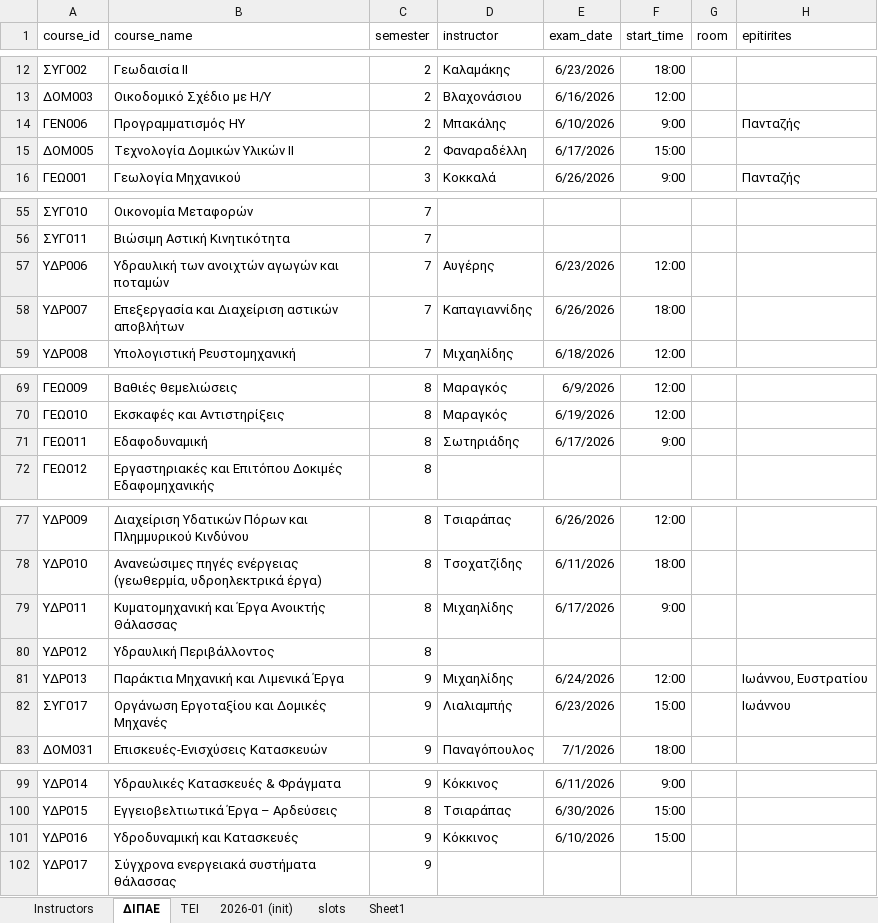
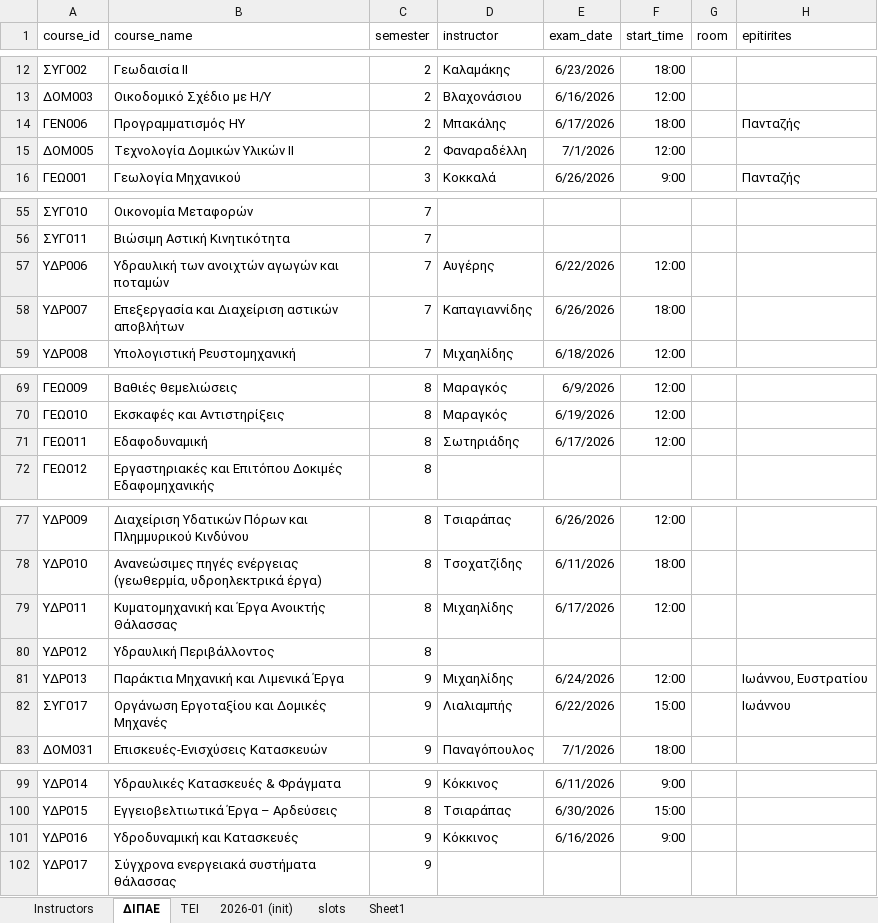
Before and after one commit to panagop/civil_ihu_pyappz, an Excel workbook: files/exams/exams-2026-06.xlsm, sheet ΔΙΠΑΕ, drawn as a sheet; only a part is shown, gaps mark what is left out; values as stored, in another font and other column widths than the file's, no borders; table styles not drawn; the diff covers the shown part only; the diff names each change by its address in the sheet, - before the commit and + after, or states it on an @@ line.

Commit message:
exams june26 draft3

```diff
--- a/files/exams/exams-2026-06.xlsm (sheet ΔΙΠΑΕ)
+++ b/files/exams/exams-2026-06.xlsm (sheet ΔΙΠΑΕ)
-E14 (exam_date): 6/10/2026
+E14 (exam_date): 6/17/2026
-F14 (start_time): 9:00
+F14 (start_time): 18:00
-E15 (exam_date): 6/17/2026
+E15 (exam_date): 7/1/2026
-F15 (start_time): 15:00
+F15 (start_time): 12:00
-E57 (exam_date): 6/23/2026
+E57 (exam_date): 6/22/2026
-F71 (start_time): 9:00
+F71 (start_time): 12:00
-F79 (start_time): 9:00
+F79 (start_time): 12:00
-E82 (exam_date): 6/23/2026
+E82 (exam_date): 6/22/2026
-E101 (exam_date): 6/10/2026
+E101 (exam_date): 6/16/2026
-F101 (start_time): 15:00
+F101 (start_time): 9:00
```
Also changed, not shown: 18 edited cells elsewhere in this sheet, sheet ΤΕΙ, sheet Instructors, 3 other files.
